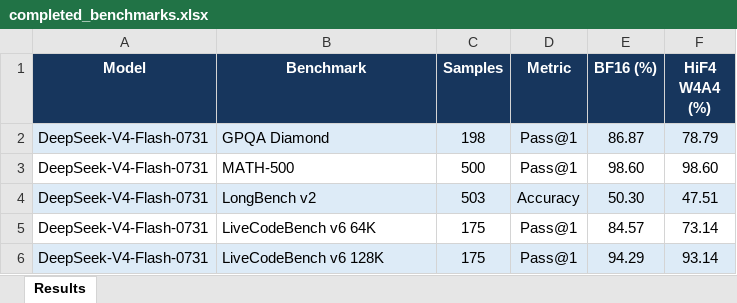
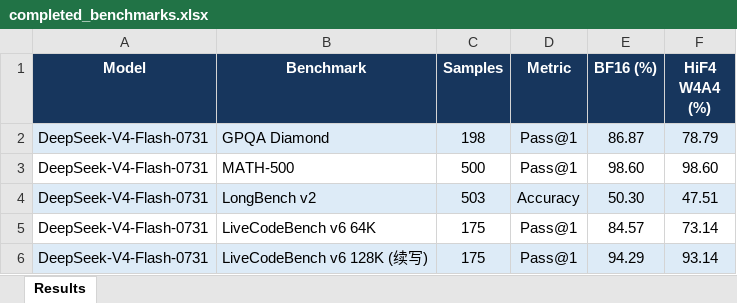
Before and after one commit to Calamansi39/ARCQuant, an Excel workbook: docs/completed_benchmarks.xlsx, sheet Results, drawn as a sheet; values as stored, in another font and other column widths than the file's, no borders; the diff names each change by its address in the sheet, - before the commit and + after, or states it on an @@ line.

Commit message:
Label LiveCodeBench continuation row

```diff
--- a/docs/completed_benchmarks.xlsx (sheet Results)
+++ b/docs/completed_benchmarks.xlsx (sheet Results)
-B6 (Benchmark): LiveCodeBench v6 128K
+B6 (Benchmark): LiveCodeBench v6 128K (续写)
```
Also changed, not shown: 4 other files.
